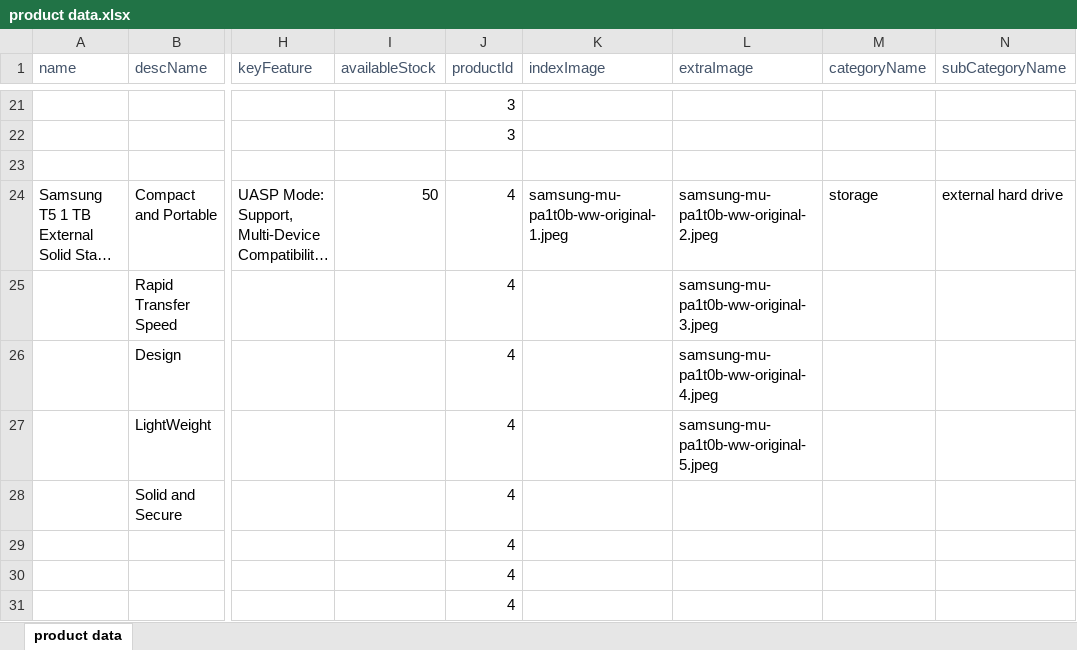
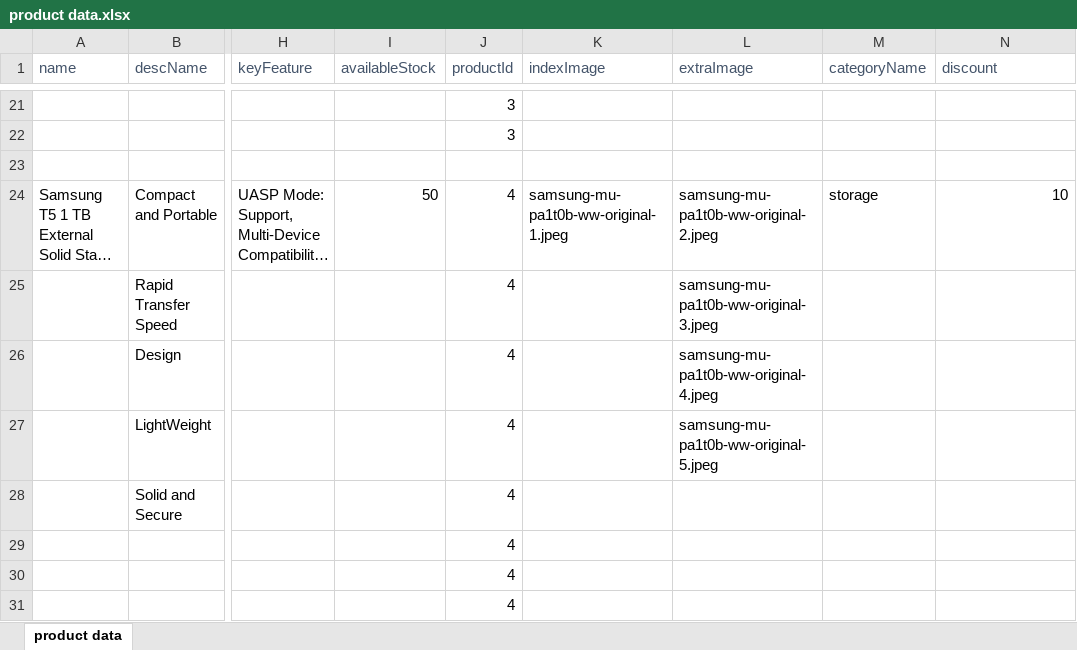
Before and after one commit to GunaalanElango/chipze, an Excel workbook: public/excel-files/product data.xlsx, sheet product data, drawn as a sheet; only a part is shown, gaps mark what is left out; long unchanged cells end in …; values as stored, in another font and other column widths than the file's, no borders; the diff covers the shown part only; the diff names each change by its address in the sheet, - before the commit and + after, or states it on an @@ line.

```diff
--- a/public/excel-files/product data.xlsx (sheet product data)
+++ b/public/excel-files/product data.xlsx (sheet product data)
-N1: subCategoryName
+N1: discount
-N24 (discount): external hard drive
+N24 (discount): 10
```
Also changed, not shown: 8 edited cells elsewhere in this sheet, 37 other files.
